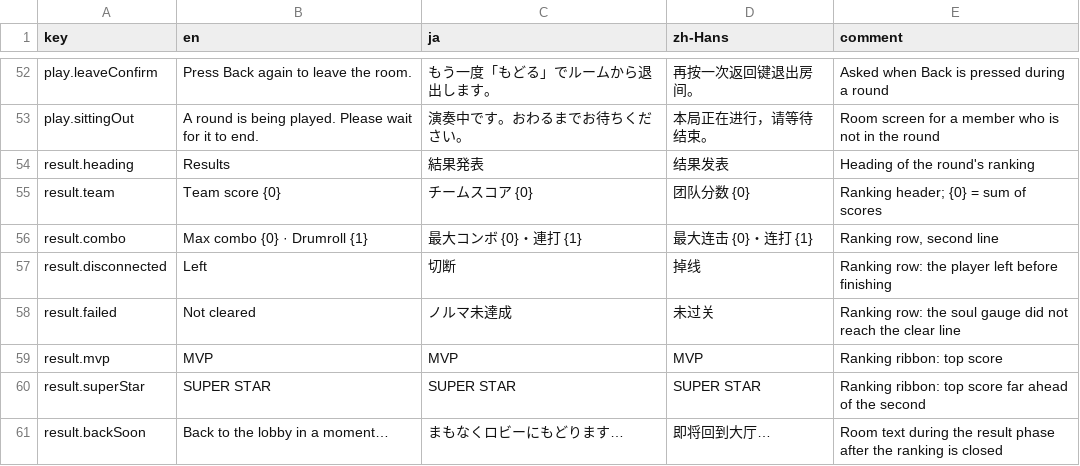
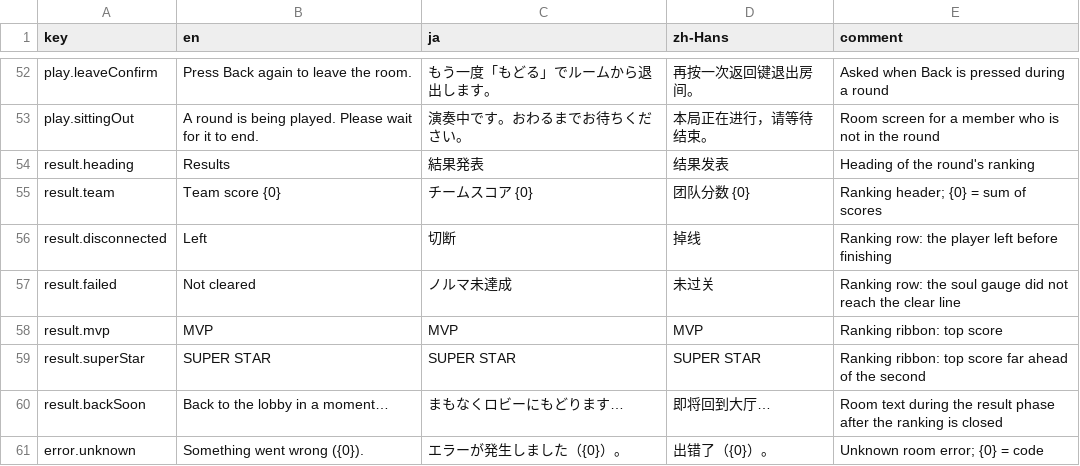
Before and after one commit to OurTaiko/OurTaikoPlay, a CSV file: Assets/OurTaiko/Localization/Strings/Multi.csv, drawn as a sheet; only a part is shown, gaps mark what is left out; the shorter side is filled out with more unchanged rows; the diff names each change by its address in the sheet, - before the commit and + after, or states it on an @@ line.

Commit message:
feat(multi): the ranking shows icons and account pictures
Each row of a room's ranking shows the course as the skin's own icon with its
stars, and 良, 可, 不可, 最大コンボ数 and 連打数 as the result screen's labels
(JudgeLabelMaxCombo is sliced out of that sheet for it) instead of words.

A player's account picture is on their row when they have one. The room sends
its address with the result (PlayerResult.avatar_url); MultiAvatars fetches it
once, decodes it (the account center serves WebP, read with unity.webp) and
keeps it as a round sprite. Until it has come, and without one, the row keeps
the coloured disc with the player's initial.

```diff
--- a/Assets/OurTaiko/Localization/Strings/Multi.csv
+++ b/Assets/OurTaiko/Localization/Strings/Multi.csv
-row 56: result.combo | Max combo {0} · Drumroll {1} | 最大コンボ {0}・連打 {1} | 最大连击 {0}・连打 {1} | Ranking row, second line
```
Also changed, not shown: 19 other files.
